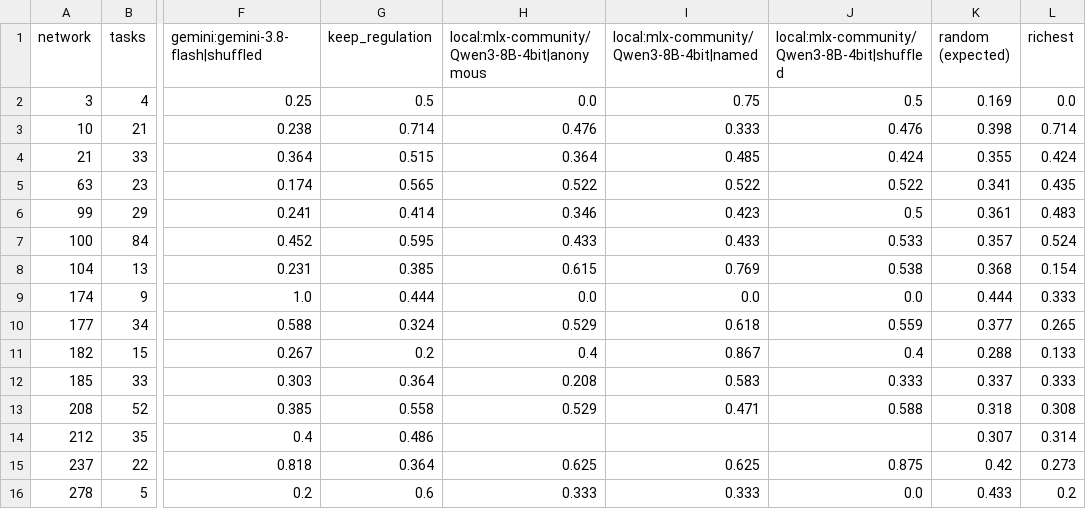
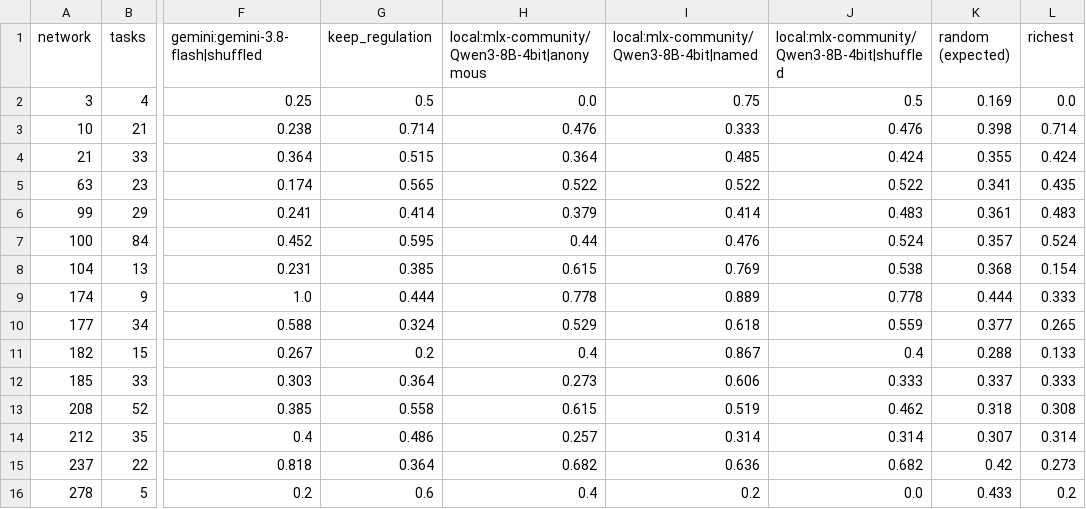
Before and after one commit to 2488show/boolnet-repair-llm, a CSV file: results/stage2_by_network.csv, drawn as a sheet; only a part is shown, gaps mark what is left out; the diff names each change by its address in the sheet, - before the commit and + after, or states it on an @@ line.

```diff
--- a/results/stage2_by_network.csv
+++ b/results/stage2_by_network.csv
-H6: 0.346
+H6: 0.379
-I6: 0.423
+I6: 0.414
-J6: 0.5
+J6: 0.483
-H7: 0.433
+H7: 0.44
-I7: 0.433
+I7: 0.476
-J7: 0.533
+J7: 0.524
-H9: 0.0
+H9: 0.778
-I9: 0.0
+I9: 0.889
-J9: 0.0
+J9: 0.778
-H12: 0.208
+H12: 0.273
-I12: 0.583
+I12: 0.606
-H13: 0.529
+H13: 0.615
-I13: 0.471
+I13: 0.519
-J13: 0.588
+J13: 0.462
-H14: (empty)
+H14: 0.257
-I14: (empty)
+I14: 0.314
-J14: (empty)
+J14: 0.314
-H15: 0.625
+H15: 0.682
-I15: 0.625
+I15: 0.636
-J15: 0.875
+J15: 0.682
-H16: 0.333
+H16: 0.4
-I16: 0.333
+I16: 0.2
```
Also changed, not shown: results/stage2_differences.csv, results/stage2_position_bias.csv, 4 other files.
